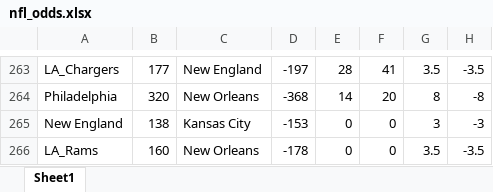
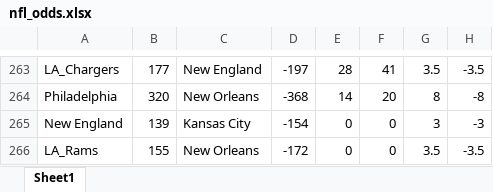
Before and after one commit to rorydavidson18/NFL, an Excel workbook: nfl_odds_analysis/nfl_odds.xlsx, sheet Sheet1, drawn as a sheet; only a part is shown, gaps mark what is left out; values as stored, in another font and other column widths than the file's, no borders; the diff names each change by its address in the sheet, - before the commit and + after, or states it on an @@ line.

```diff
--- a/nfl_odds_analysis/nfl_odds.xlsx (sheet Sheet1)
+++ b/nfl_odds_analysis/nfl_odds.xlsx (sheet Sheet1)
-B265: 138
+B265: 139
-D265: -153
+D265: -154
-B266: 160
+B266: 155
-D266: -178
+D266: -172
```
Also changed, not shown: 2 other files.
